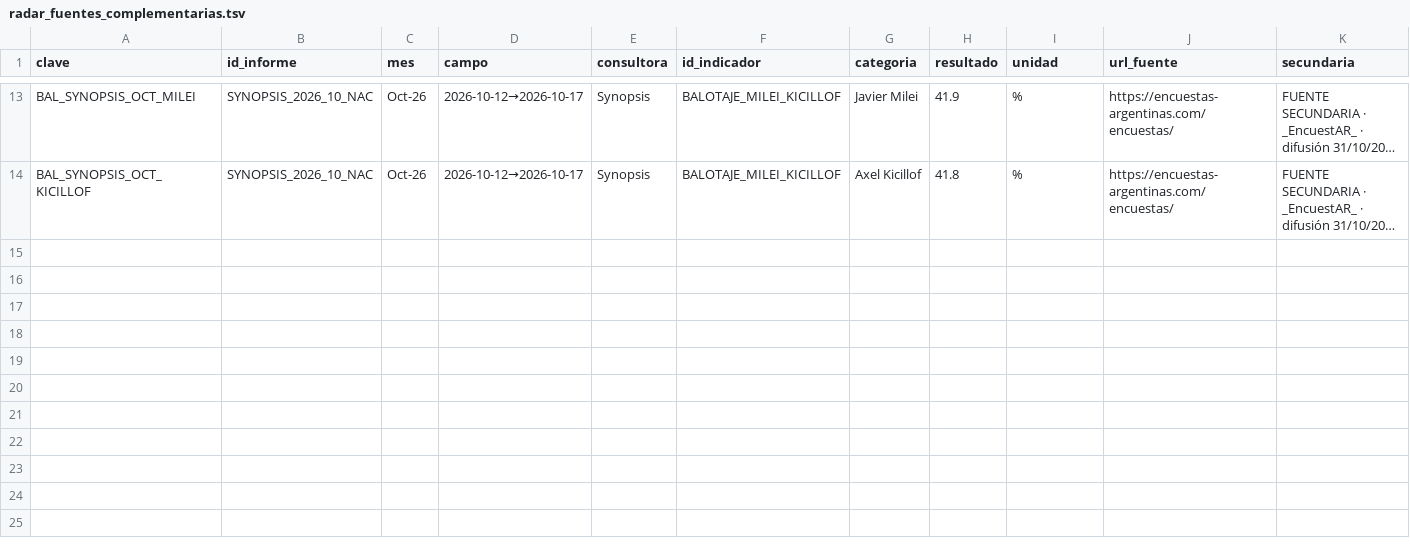
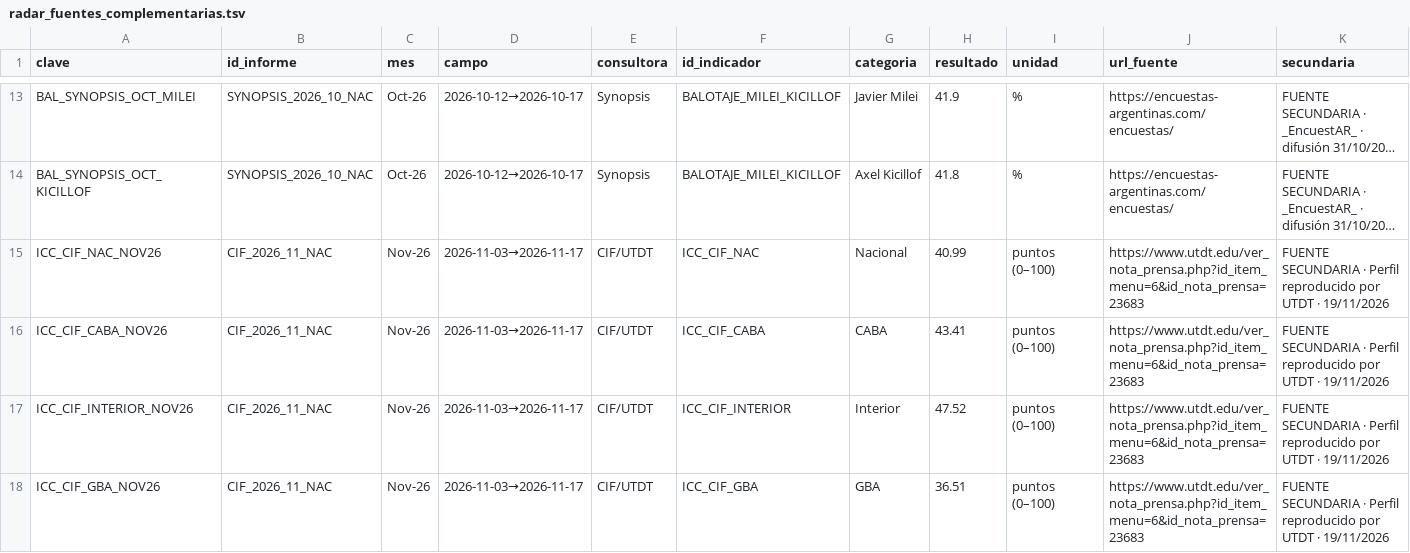
Before and after one commit to IvannaVT/monitor-ar, a TSV file: data/bases/radar_fuentes_complementarias.tsv, drawn as a sheet; only a part is shown, gaps mark what is left out; long unchanged cells end in …; the diff names each change by its address in the sheet, - before the commit and + after, or states it on an @@ line.

```diff
--- a/data/bases/radar_fuentes_complementarias.tsv
+++ b/data/bases/radar_fuentes_complementarias.tsv
+row 15: ICC_CIF_NAC_NOV26 | CIF_2026_11_NAC | Nov-26 | 2026-11-03→2026-11-17 | CIF/UTDT | ICC_CIF_NAC | Nacional | 40.99 | puntos (0–100) | https://www.utdt.edu/ver_nota_prensa.php?id_item_menu=6&id_nota_prensa=23683 | FUENTE SECUNDARIA · Perfil reproducido por UTDT · 19/11/2026
+row 16: ICC_CIF_CABA_NOV26 | CIF_2026_11_NAC | Nov-26 | 2026-11-03→2026-11-17 | CIF/UTDT | ICC_CIF_CABA | CABA | 43.41 | puntos (0–100) | https://www.utdt.edu/ver_nota_prensa.php?id_item_menu=6&id_nota_prensa=23683 | FUENTE SECUNDARIA · Perfil reproducido por UTDT · 19/11/2026
+row 17: ICC_CIF_INTERIOR_NOV26 | CIF_2026_11_NAC | Nov-26 | 2026-11-03→2026-11-17 | CIF/UTDT | ICC_CIF_INTERIOR | Interior | 47.52 | puntos (0–100) | https://www.utdt.edu/ver_nota_prensa.php?id_item_menu=6&id_nota_prensa=23683 | FUENTE SECUNDARIA · Perfil reproducido por UTDT · 19/11/2026
+row 18: ICC_CIF_GBA_NOV26 | CIF_2026_11_NAC | Nov-26 | 2026-11-03→2026-11-17 | CIF/UTDT | ICC_CIF_GBA | GBA | 36.51 | puntos (0–100) | https://www.utdt.edu/ver_nota_prensa.php?id_item_menu=6&id_nota_prensa=23683 | FUENTE SECUNDARIA · Perfil reproducido por UTDT · 19/11/2026
```
Also changed, not shown: data/radar_trazabilidad.csv, 5 other files.
